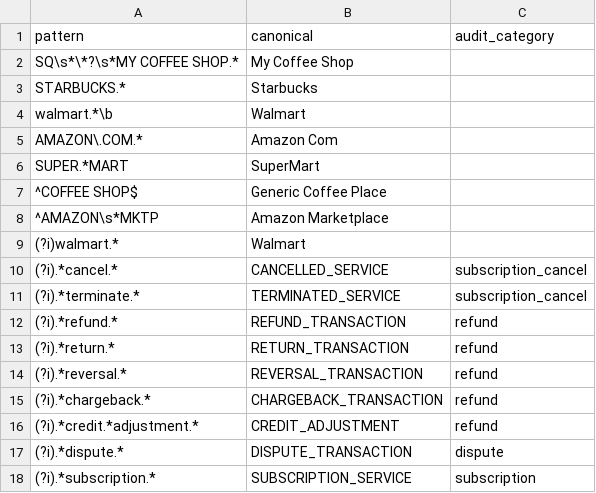
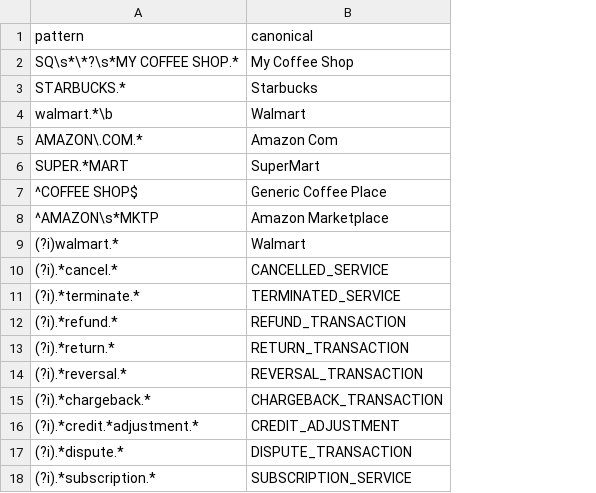
Before and after one commit to rzimmerman2022/BALANCE-pyexcel, a CSV file: rules/merchant_lookup.csv, drawn as a sheet; the diff names each change by its address in the sheet, - before the commit and + after, or states it on an @@ line.

```diff
--- a/rules/merchant_lookup.csv
+++ b/rules/merchant_lookup.csv
-column C (audit_category), rows 10-18: subscription_cancel | subscription_cancel | refund | refund | refund | refund | refund | dispute | subscription
```
Also changed, not shown: 9 other files.
